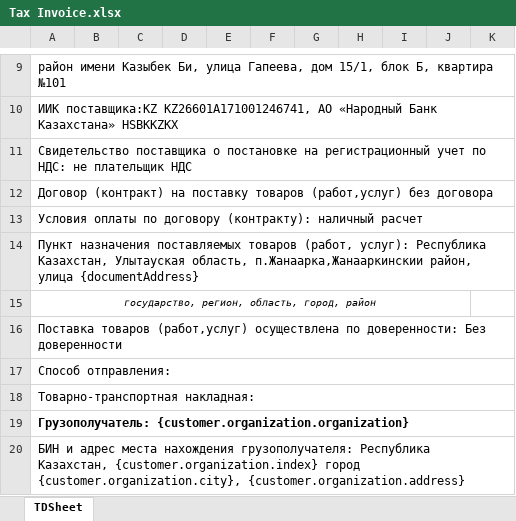
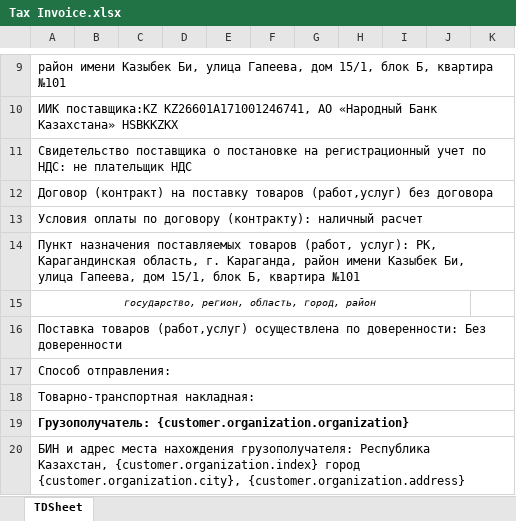
Before and after one commit to Zaccal/Docify, an Excel workbook: apps/excel-service/templates/XANSHA/karaganda/HOTEL/Tax Invoice.xlsx, sheet TDSheet, drawn as a sheet; only a part is shown, gaps mark what is left out; values as stored, in another font and other column widths than the file's, no borders; charts and pictures not drawn; the diff names each change by its address in the sheet, - before the commit and + after, or states it on an @@ line.

```diff
--- a/apps/excel-service/templates/XANSHA/karaganda/HOTEL/Tax Invoice.xlsx (sheet TDSheet)
+++ b/apps/excel-service/templates/XANSHA/karaganda/HOTEL/Tax Invoice.xlsx (sheet TDSheet)
-A14: …(работ, услуг): Республика Казахстан, Улытауская область, п.Жанаарка,Жанааркинскии район, улица {documentAddress}
+A14: …(работ, услуг): РК, Карагандинская область, г. Караганда, район имени Казыбек Би, улица Гапеева, дом 15/1, блок Б, квартира №101
```
Also changed, not shown: apps/excel-service/templates/XANSHA/karaganda/Completed Work Certificates.xlsx, apps/excel-service/templates/XANSHA/karaganda/Tax Invoice.xlsx, 3 other files.
